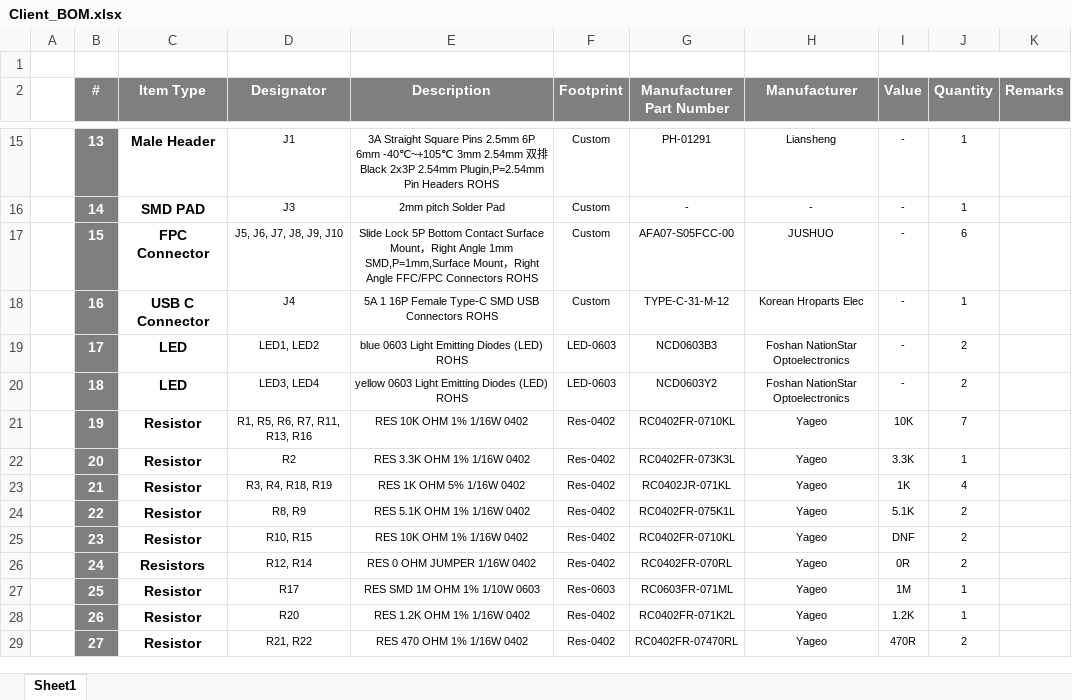
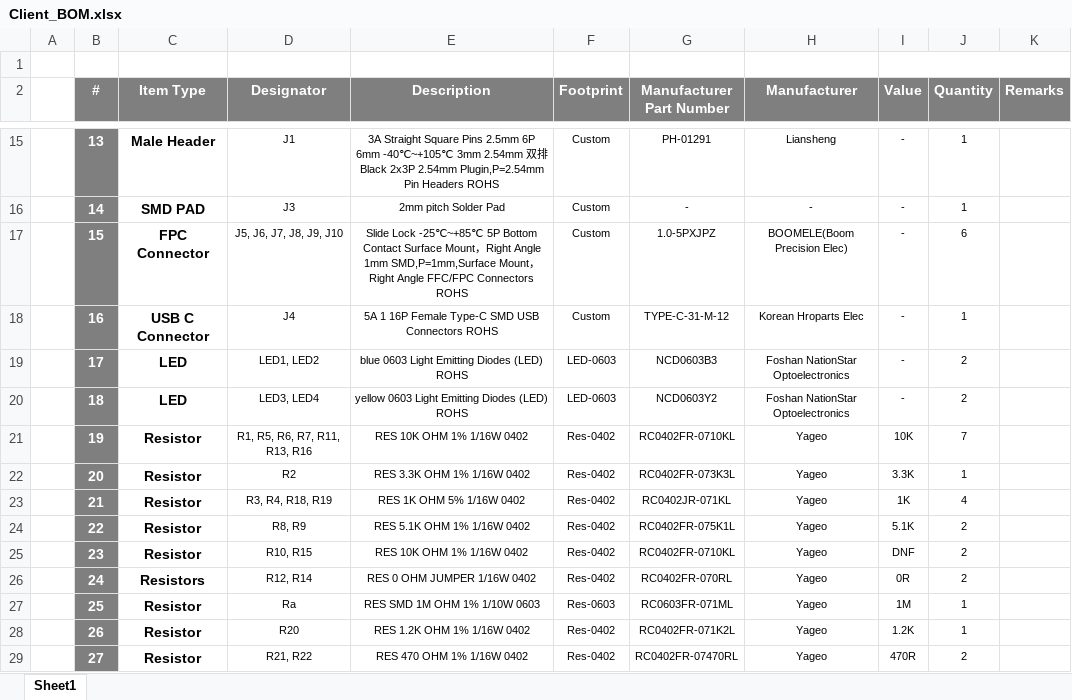
Before and after one commit to eSpark-Backup/manarharake-palmpcb, an Excel workbook: Design_Files/BOM/Client_BOM.xlsx, sheet Sheet1, drawn as a sheet; only a part is shown, gaps mark what is left out; values as stored, in another font and other column widths than the file's, no borders; the diff names each change by its address in the sheet, - before the commit and + after, or states it on an @@ line.

Commit message:
#1 BOM's updated with FPC Part No. : Re-routing in-progress.

```diff
--- a/Design_Files/BOM/Client_BOM.xlsx (sheet Sheet1)
+++ b/Design_Files/BOM/Client_BOM.xlsx (sheet Sheet1)
-E17 (Description): Slide Lock 5P Bottom…
+E17 (Description): Slide Lock -25℃~+85℃ 5P Bottom…
-G17 (Manufacturer Part Number): AFA07-S05FCC-00
+G17 (Manufacturer Part Number): 1.0-5PXJPZ
-H17 (Manufacturer): JUSHUO
+H17 (Manufacturer): BOOMELE(Boom Precision Elec)
-D27 (Designator): R17
+D27 (Designator): Ra
```
Also changed, not shown: Design_Files/BOM/JLCPCB_BOM.xlsx, 15 other files.
